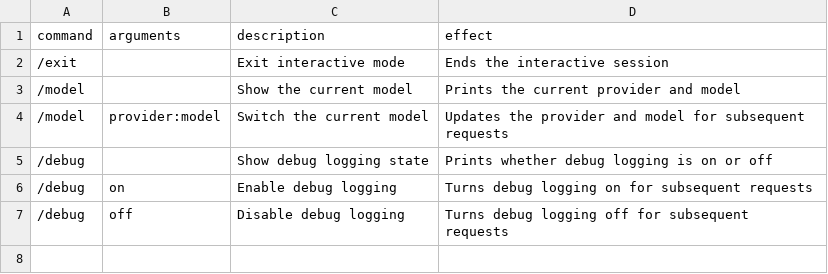
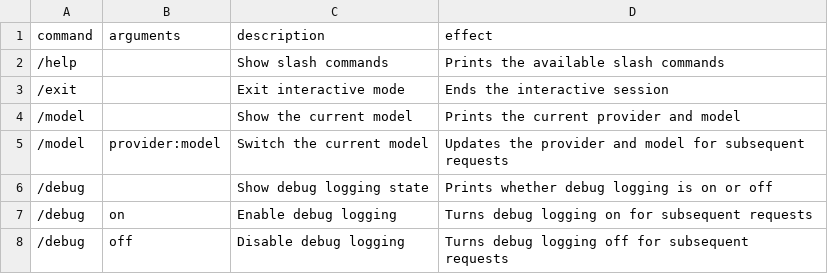
Before and after one commit to cybergarage/orbit, a CSV file: docs/data/interactive.csv, drawn as a sheet.

Commit message:
feat(core/interactive): add /help slash command
Adds a /help slash command that prints available slash commands without
invoking the agent. Introduces slashCommandHelpMessage as an exported
constant built from a structured help items list, and adds tests for
both the handler return value and the no-agent-call behavior. Updates
docs/data/interactive.csv to include the new command.

```diff
--- a/docs/data/interactive.csv
+++ b/docs/data/interactive.csv
@@ -1,2 +1,3 @@
 command,arguments,description,effect
+"/help","",Show slash commands,Prints the available slash commands
 "/exit","",Exit interactive mode,Ends the interactive session
```
Also changed, not shown: 2 other files.
